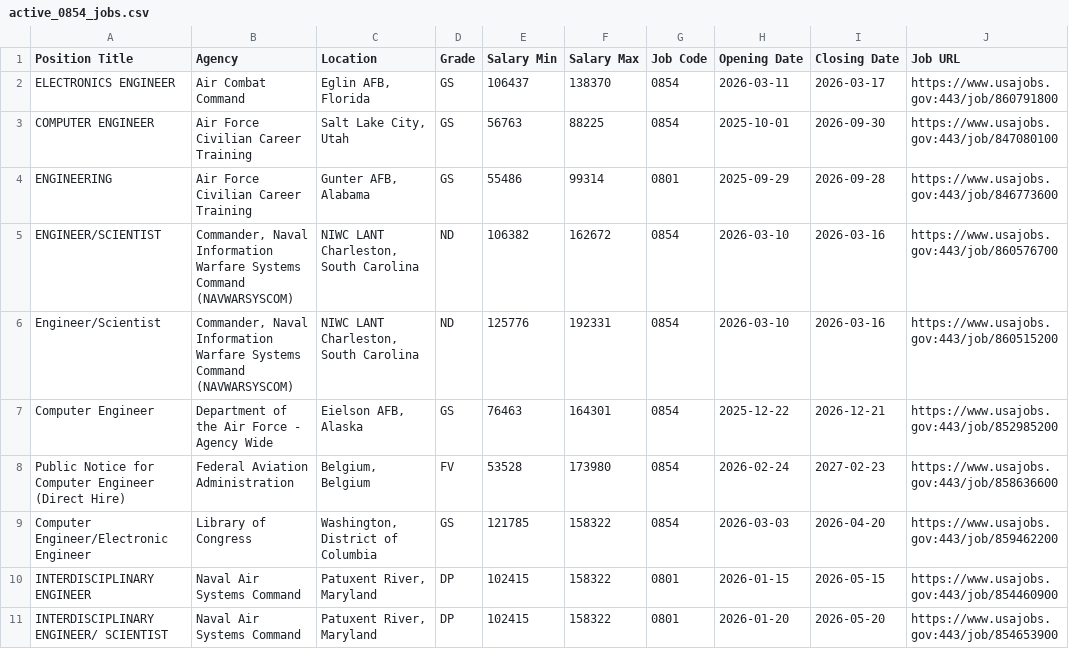
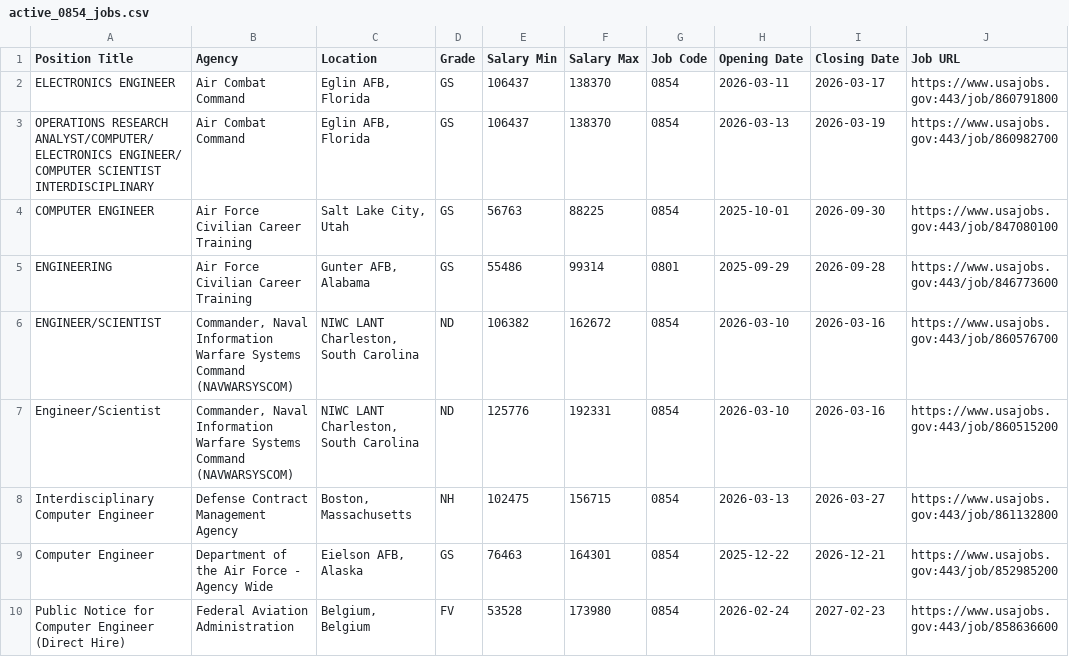
Before and after one commit to fartbagxp/fedjobs, a CSV file: data/raw/active_0854_jobs.csv, drawn as a sheet; only a part is shown; the shorter side is filled out with more unchanged rows; the diff covers the shown part only.

```diff
--- a/data/raw/active_0854_jobs.csv
+++ b/data/raw/active_0854_jobs.csv
@@ -2,2 +2,3 @@ Position Title,Agency,Location,Grade,Salary Min,Salary Max,Job Code,Opening Date
 ELECTRONICS ENGINEER,Air Combat Command,"Eglin AFB, Florida",GS,106437,138370,0854,2026-03-11,2026-03-17,https://www.usajobs.gov:443/job/860791800
+OPERATIONS RESEARCH ANALYST/COMPUTER/ELECTRONICS ENGINEER/ COMPUTER SCIENTIST INTERDISCIPLINARY,Air Combat Command,"Eglin AFB, Florida",GS,106437,138370,0854,2026-03-13,2026-03-19,https://www.usajobs.gov:443/job/860982700
 COMPUTER ENGINEER,Air Force Civilian Career Training,"Salt Lake City, Utah",GS,56763,88225,0854,2025-10-01,2026-09-30,https://www.usajobs.gov:443/job/847080100
@@ -6,2 +7,3 @@ ENGINEER/SCIENTIST,"Commander, Naval Information Warfare Systems Command (NAVWAR
 Engineer/Scientist,"Commander, Naval Information Warfare Systems Command (NAVWARSYSCOM)","NIWC LANT Charleston, South Carolina",ND,125776,192331,0854,2026-03-10,2026-03-16,https://www.usajobs.gov:443/job/860515200
+Interdisciplinary Computer Engineer,Defense Contract Management Agency,"Boston, Massachusetts",NH,102475,156715,0854,2026-03-13,2026-03-27,https://www.usajobs.gov:443/job/861132800
 Computer Engineer,Department of the Air Force - Agency Wide,"Eielson AFB, Alaska",GS,76463,164301,0854,2025-12-22,2026-12-21,https://www.usajobs.gov:443/job/852985200
```
Also changed, not shown: 4 added rows elsewhere in this file, data/raw/active_1550_jobs.csv, data/raw/active_DoT_jobs.csv, 8 other files.
